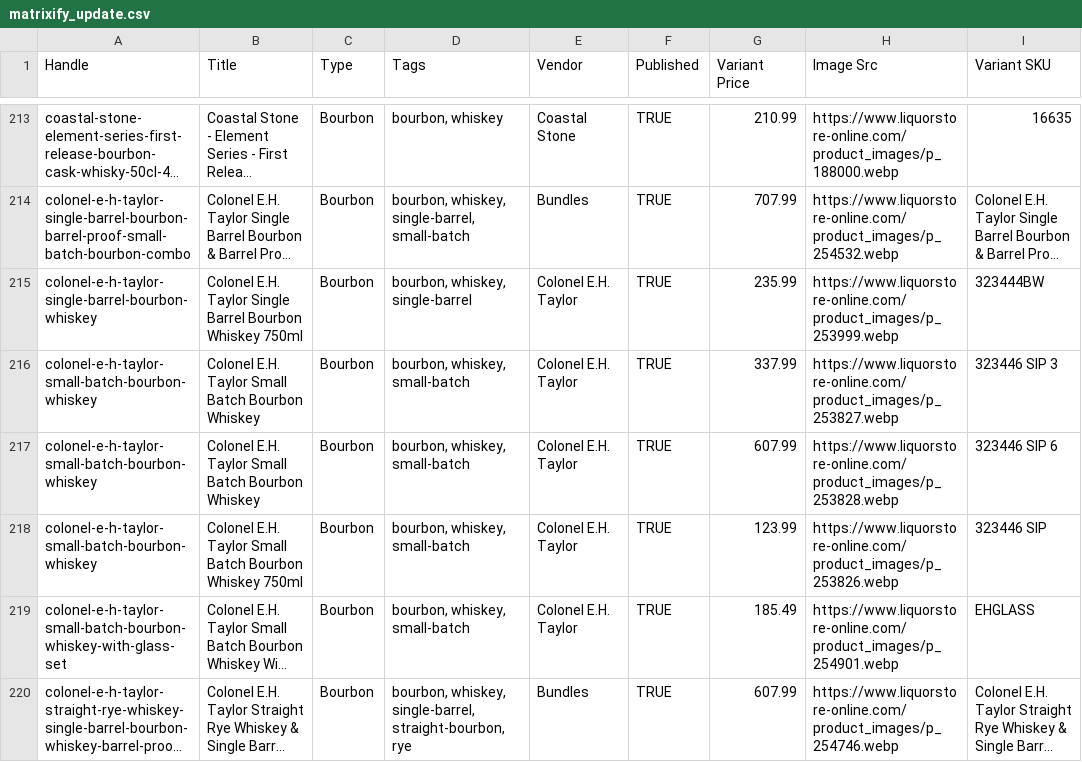
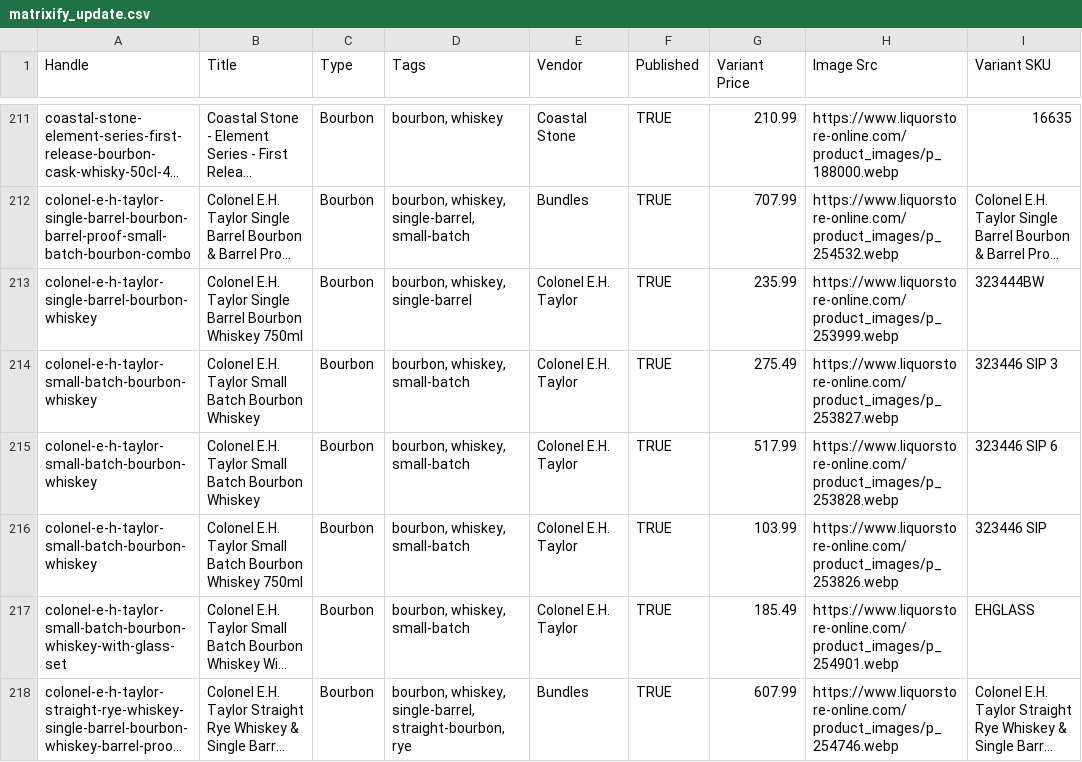
Before and after one commit to Njawnson/bourbon-shopify-sync, a CSV file: output/matrixify_update.csv, drawn as a sheet; only a part is shown, gaps mark what is left out; long unchanged cells end in …; addresses are those after the commit; the diff covers the shown part only; the diff names each change by its address in the sheet, - before the commit and + after, or states it on an @@ line.

```diff
--- a/output/matrixify_update.csv
+++ b/output/matrixify_update.csv
-G214 (Variant Price): 337.99
+G214 (Variant Price): 275.49
-G215 (Variant Price): 607.99
+G215 (Variant Price): 517.99
-G216 (Variant Price): 123.99
+G216 (Variant Price): 103.99
```
Also changed, not shown: 2 added rows, 3 removed rows and 4 edited cells elsewhere in this file.
